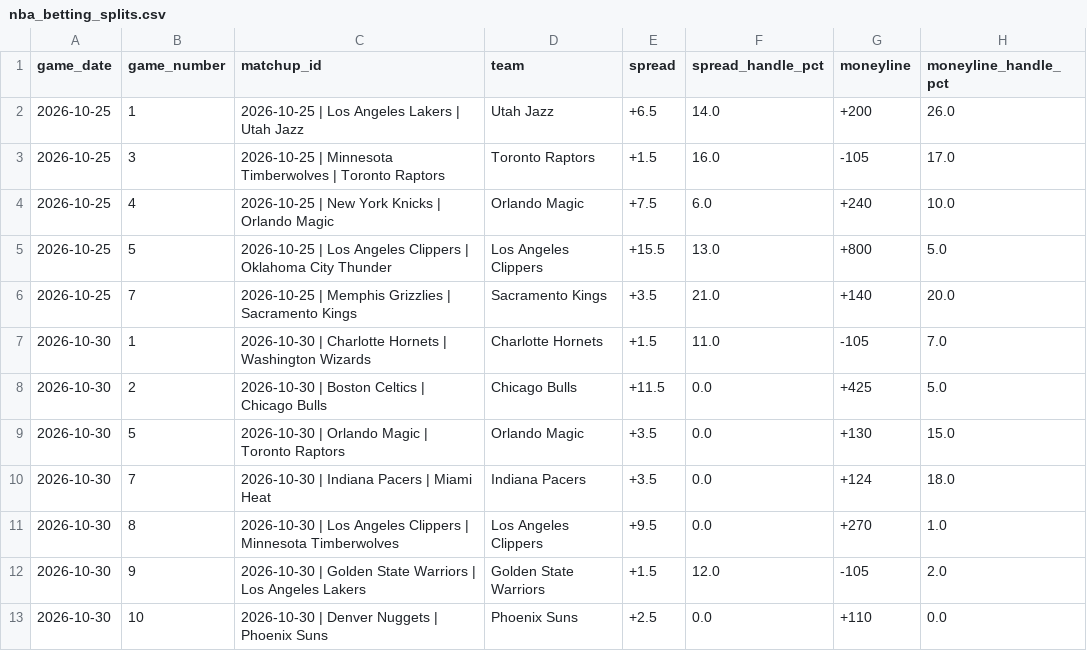
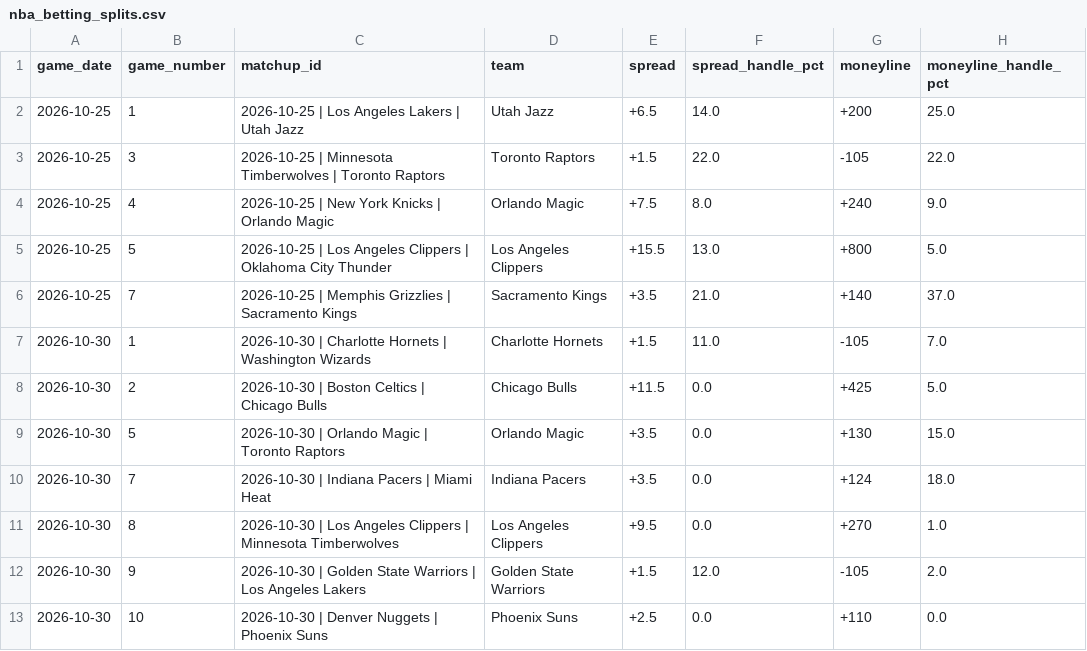
Before and after one commit to nevdesh/nfl-contrarian-dashboard, a CSV file: data/nba_betting_splits.csv, drawn as a sheet.

```diff
--- a/data/nba_betting_splits.csv
+++ b/data/nba_betting_splits.csv
@@ -1,7 +1,7 @@
 game_date,game_number,matchup_id,team,spread,spread_handle_pct,moneyline,moneyline_handle_pct
-2026-10-25,1,2026-10-25 | Los Angeles Lakers | Utah Jazz,Utah Jazz,+6.5,14.0,+200,26.0
-2026-10-25,3,2026-10-25 | Minnesota Timberwolves | Toronto Raptors,Toronto Raptors,+1.5,16.0,-105,17.0
-2026-10-25,4,2026-10-25 | New York Knicks | Orlando Magic,Orlando Magic,+7.5,6.0,+240,10.0
+2026-10-25,1,2026-10-25 | Los Angeles Lakers | Utah Jazz,Utah Jazz,+6.5,14.0,+200,25.0
+2026-10-25,3,2026-10-25 | Minnesota Timberwolves | Toronto Raptors,Toronto Raptors,+1.5,22.0,-105,22.0
+2026-10-25,4,2026-10-25 | New York Knicks | Orlando Magic,Orlando Magic,+7.5,8.0,+240,9.0
 2026-10-25,5,2026-10-25 | Los Angeles Clippers | Oklahoma City Thunder,Los Angeles Clippers,+15.5,13.0,+800,5.0
-2026-10-25,7,2026-10-25 | Memphis Grizzlies | Sacramento Kings,Sacramento Kings,+3.5,21.0,+140,20.0
+2026-10-25,7,2026-10-25 | Memphis Grizzlies | Sacramento Kings,Sacramento Kings,+3.5,21.0,+140,37.0
 2026-10-30,1,2026-10-30 | Charlotte Hornets | Washington Wizards,Charlotte Hornets,+1.5,11.0,-105,7.0
```
Also changed, not shown: 1 other file.
